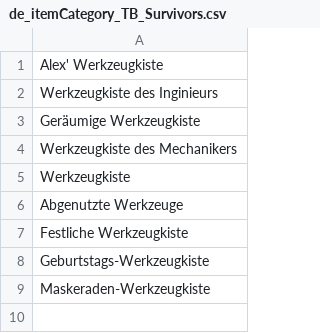
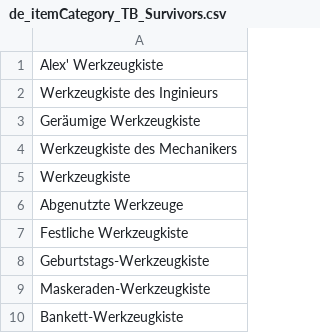
Before and after one commit to zockerfreak/DeadByDaylight_Randomizer-SurvCoreEdition, a CSV file: de/de_itemCategory_TB_Survivors.csv, drawn as a sheet.

```diff
--- a/de/de_itemCategory_TB_Survivors.csv
+++ b/de/de_itemCategory_TB_Survivors.csv
@@ -9 +9,2 @@ Geburtstags-Werkzeugkiste
 Maskeraden-Werkzeugkiste
+Bankett-Werkzeugkiste
```
Also changed, not shown: de/de_chars_Survivors.csv, de/de_perks_Survivors.csv, 8 other files.
